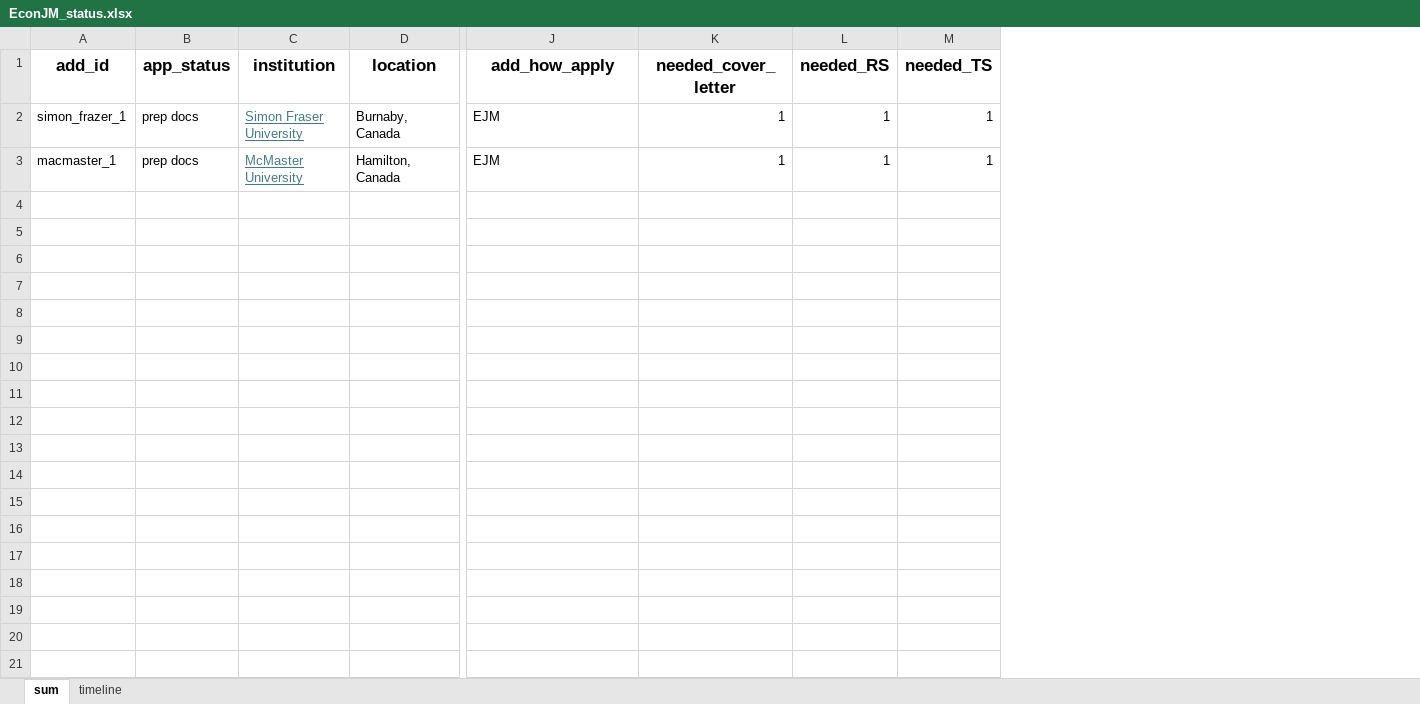
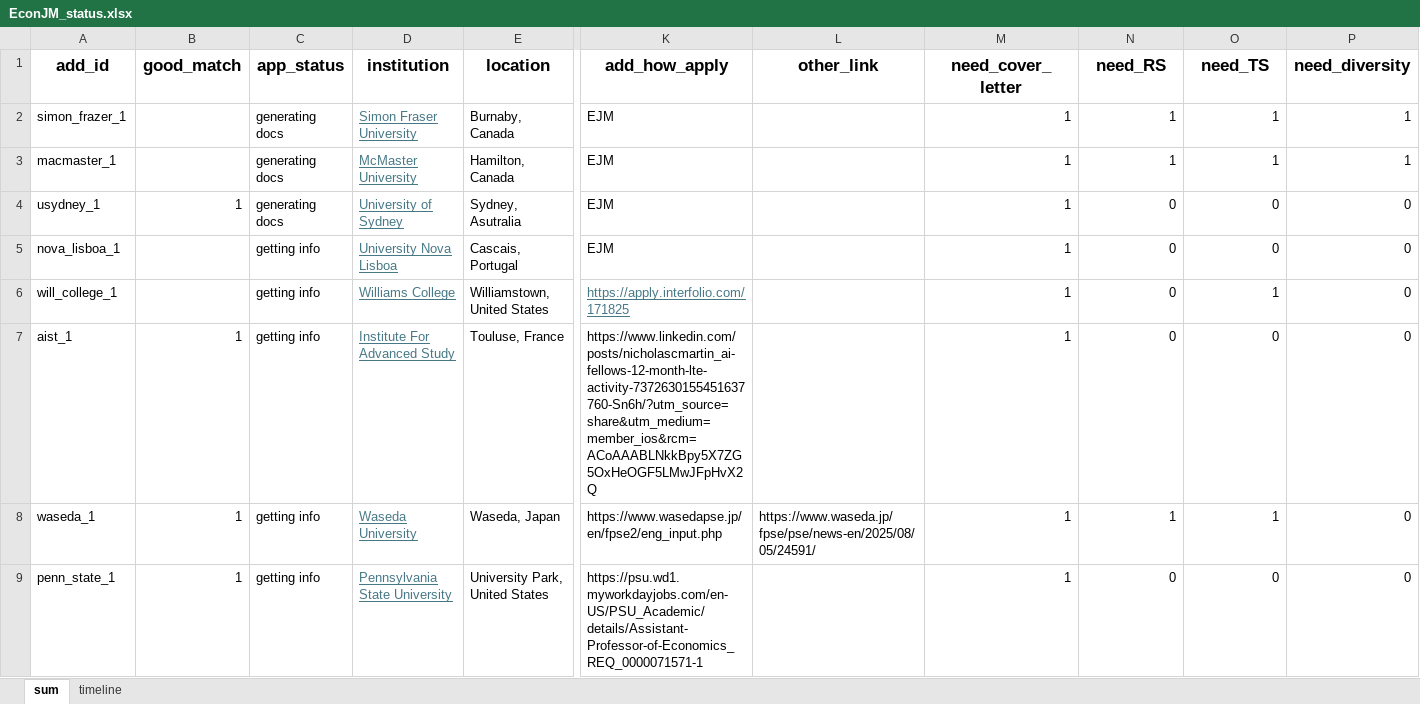
Before and after one commit to jjgecon/EconJM_auto_doc_gen, an Excel workbook: EconJM_status.xlsx, sheet sum, drawn as a sheet; only a part is shown, gaps mark what is left out; values as stored, in another font and other column widths than the file's, no borders; addresses are those after the commit; rows hold the shown columns only; the diff names each change by its address in the sheet, - before the commit and + after, or states it on an @@ line.

```diff
--- a/EconJM_status.xlsx (sheet sum)
+++ b/EconJM_status.xlsx (sheet sum)
+column B (good_match), empty
+column L (other_link), empty
+column P (need_diversity), rows 2-3: 1 | 1
-M1: needed_cover_letter
+M1: need_cover_letter
-N1: needed_RS
+N1: need_RS
-O1: needed_TS
+O1: need_TS
-C2:C3 (app_status): prep docs
+C2:C3 (app_status): generating docs
+row 4: usydney_1 | 1 | generating docs | University of Sydney | Sydney, Asutralia | EJM |  | 1 | 0 | 0 | 0
+row 5: nova_lisboa_1 |  | getting info | University Nova Lisboa | Cascais, Portugal | EJM |  | 1 | 0 | 0 | 0
+row 6: will_college_1 |  | getting info | Williams College | Williamstown, United States | https://apply.interfolio.com/171825 |  | 1 | 0 | 1 | 0
+row 7: aist_1 | 1 | getting info | Institute For Advanced Study | Touluse, France | https://www.linkedin.com/posts/nicholascmartin_ai-fellows-12-month-lte-activity-7372630155451637760-Sn6h/?utm_source=share&utm_medium=member_ios&rcm=ACoAAABLNkkBpy5X7ZG5OxHeOGF5LMwJFpHvX2Q |  | 1 | 0 | 0 | 0
+row 8: waseda_1 | 1 | getting info | Waseda University | Waseda, Japan | https://www.wasedapse.jp/en/fpse2/eng_input.php | https://www.waseda.jp/fpse/pse/news-en/2025/08/05/24591/ | 1 | 1 | 1 | 0
+row 9: penn_state_1 | 1 | getting info | Pennsylvania State University | University Park, United States | https://psu.wd1.myworkdayjobs.com/en-US/PSU_Academic/details/Assistant-Professor-of-Economics_REQ_0000071571-1 |  | 1 | 0 | 0 | 0
```
Also changed, not shown: sheet timeline, 36 other files.
